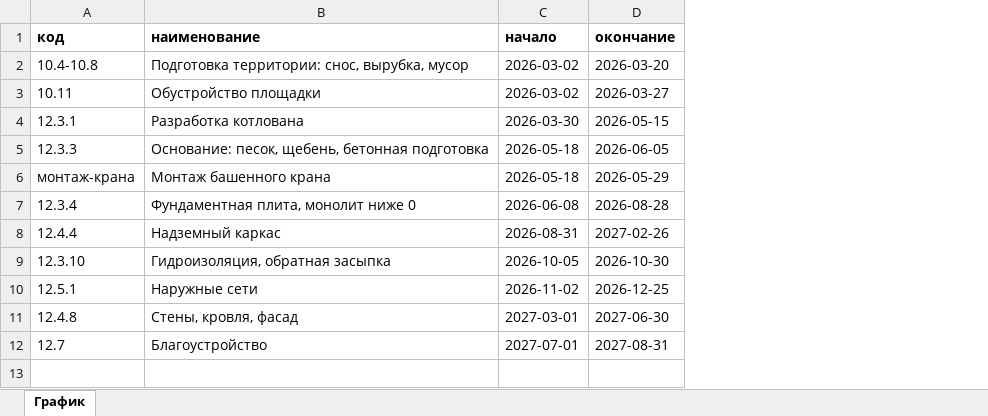
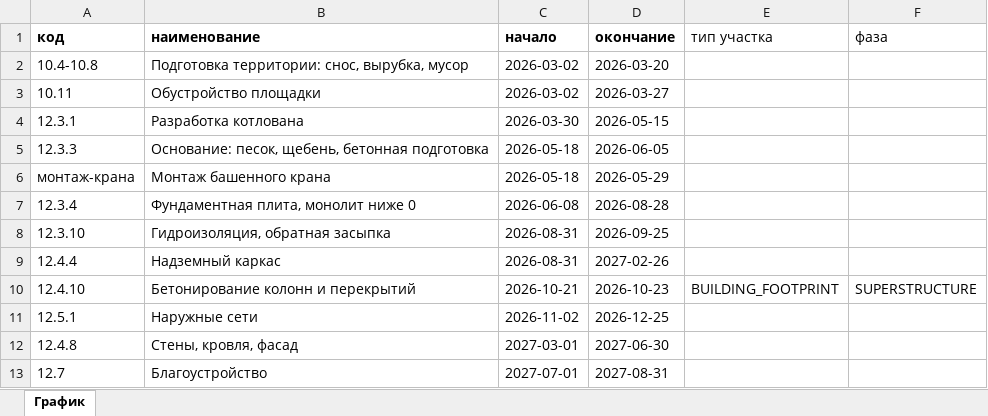
Before and after one commit to cerXXXX/ConstructionSupervision, an Excel workbook: data/seed/schedule.xlsx, sheet График, drawn as a sheet; values as stored, in another font and other column widths than the file's, no borders; removed rows and columns are numbered as before the commit, all else as after; the diff names each change by its address in the sheet, - before the commit and + after, or states it on an @@ line.

```diff
--- a/data/seed/schedule.xlsx (sheet График)
+++ b/data/seed/schedule.xlsx (sheet График)
+column E (тип участка), empty
+column F (фаза), empty
+row 8: 12.3.10 | Гидроизоляция, обратная засыпка | 2026-08-31 | 2026-09-25
-row 9: 12.3.10 | Гидроизоляция, обратная засыпка | 2026-10-05 | 2026-10-30
+row 10: 12.4.10 | Бетонирование колонн и перекрытий | 2026-10-21 | 2026-10-23 | BUILDING_FOOTPRINT | SUPERSTRUCTURE
```
Also changed, not shown: 6 other files.
